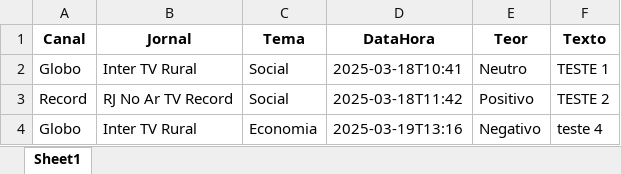
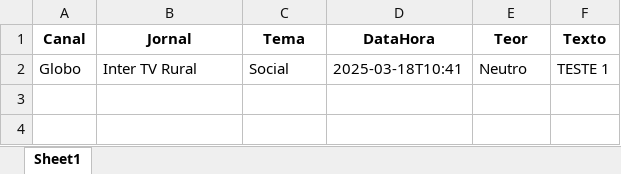
Before and after one commit to Marocosz/webdashtv, an Excel workbook: dados.xlsx, sheet Sheet1, drawn as a sheet; values as stored, in another font and other column widths than the file's, no borders; the diff names each change by its address in the sheet, - before the commit and + after, or states it on an @@ line.

Commit message:
19/03 - 5
Ultima melhor atualização, incrementado botão de excluir dados e seu modal

```diff
--- a/dados.xlsx (sheet Sheet1)
+++ b/dados.xlsx (sheet Sheet1)
-row 3: Record | RJ No Ar TV Record | Social | 2025-03-18T11:42 | Positivo | TESTE 2
-row 4: Globo | Inter TV Rural | Economia | 2025-03-19T13:16 | Negativo | teste 4
```
Also changed, not shown: 2 other files.
